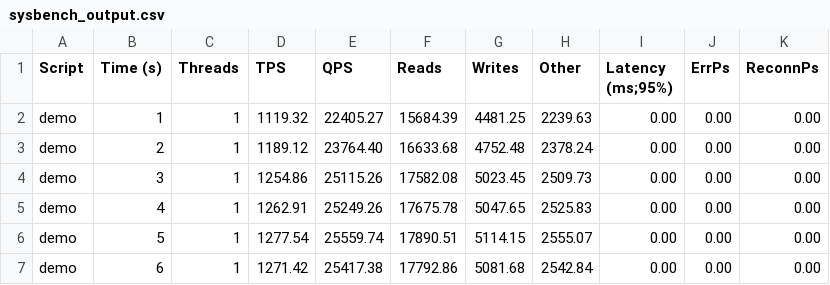
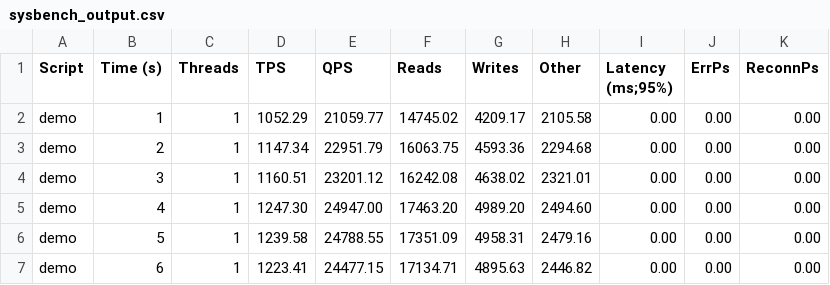
Before and after one commit to danielfmhaw/Bachelorarbeit, a CSV file: Projects/Demo/output/sysbench_output.csv, drawn as a sheet; only a part is shown; the diff covers the shown part only.

Commit message:
adds missing select_queries, loads db environment, changes generatePlot.py for combined pngs and fixes demo example

```diff
--- a/Projects/Demo/output/sysbench_output.csv
+++ b/Projects/Demo/output/sysbench_output.csv
@@ -1,7 +1,7 @@
 Script,Time (s),Threads,TPS,QPS,Reads,Writes,Other,Latency (ms;95%),ErrPs,ReconnPs
-demo,1,1,1119.32,22405.27,15684.39,4481.25,2239.63,0.00,0.00,0.00
-demo,2,1,1189.12,23764.40,16633.68,4752.48,2378.24,0.00,0.00,0.00
-demo,3,1,1254.86,25115.26,17582.08,5023.45,2509.73,0.00,0.00,0.00
-demo,4,1,1262.91,25249.26,17675.78,5047.65,2525.83,0.00,0.00,0.00
-demo,5,1,1277.54,25559.74,17890.51,5114.15,2555.07,0.00,0.00,0.00
-demo,6,1,1271.42,25417.38,17792.86,5081.68,2542.84,0.00,0.00,0.00
+demo,1,1,1052.29,21059.77,14745.02,4209.17,2105.58,0.00,0.00,0.00
+demo,2,1,1147.34,22951.79,16063.75,4593.36,2294.68,0.00,0.00,0.00
+demo,3,1,1160.51,23201.12,16242.08,4638.02,2321.01,0.00,0.00,0.00
+demo,4,1,1247.30,24947.00,17463.20,4989.20,2494.60,0.00,0.00,0.00
+demo,5,1,1239.58,24788.55,17351.09,4958.31,2479.16,0.00,0.00,0.00
+demo,6,1,1223.41,24477.15,17134.71,4895.63,2446.82,0.00,0.00,0.00
```
Also changed, not shown: 15 edited cells elsewhere in this file, 31 other files.
